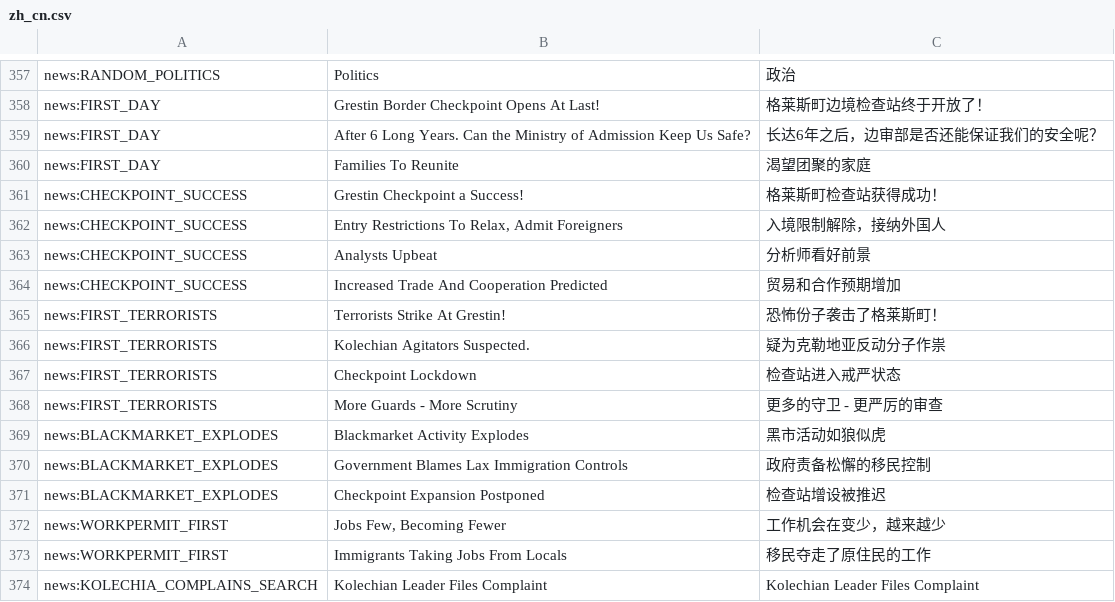
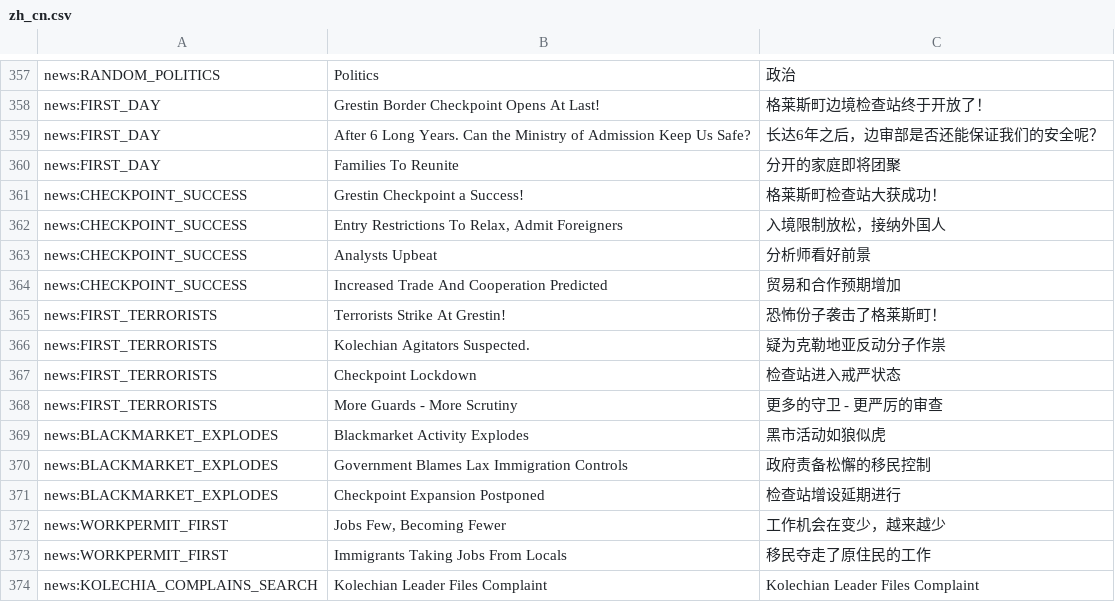
Before and after one commit to WhiteGemLoc/PPLoc, a CSV file: zh_cn.csv, drawn as a sheet; only a part is shown, gaps mark what is left out.

Commit message:
Updates c05db11b-2cee-463b-9657-50b2a84ee7ef

```diff
--- a/zh_cn.csv
+++ b/zh_cn.csv
@@ -359,5 +359,5 @@
 "news:FIRST_DAY","After 6 Long Years. Can the Ministry of Admission Keep Us Safe?","长达6年之后，边审部是否还能保证我们的安全呢？"
-"news:FIRST_DAY","Families To Reunite","渴望团聚的家庭"
-"news:CHECKPOINT_SUCCESS","Grestin Checkpoint a Success!","格莱斯町检查站获得成功！"
-"news:CHECKPOINT_SUCCESS","Entry Restrictions To Relax, Admit Foreigners","入境限制解除，接纳外国人"
+"news:FIRST_DAY","Families To Reunite","分开的家庭即将团聚"
+"news:CHECKPOINT_SUCCESS","Grestin Checkpoint a Success!","格莱斯町检查站大获成功！"
+"news:CHECKPOINT_SUCCESS","Entry Restrictions To Relax, Admit Foreigners","入境限制放松，接纳外国人"
 "news:CHECKPOINT_SUCCESS","Analysts Upbeat","分析师看好前景"
@@ -370,3 +370,3 @@
 "news:BLACKMARKET_EXPLODES","Government Blames Lax Immigration Controls","政府责备松懈的移民控制"
-"news:BLACKMARKET_EXPLODES","Checkpoint Expansion Postponed","检查站增设被推迟"
+"news:BLACKMARKET_EXPLODES","Checkpoint Expansion Postponed","检查站增设延期进行"
 "news:WORKPERMIT_FIRST","Jobs Few, Becoming Fewer","工作机会在变少，越来越少"
```
